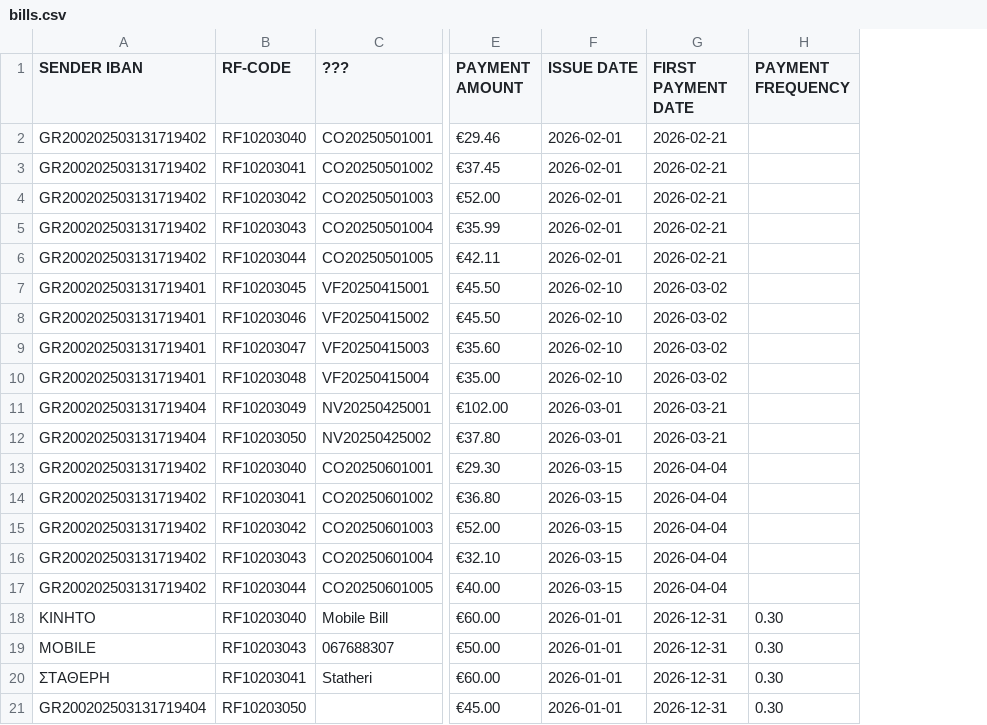
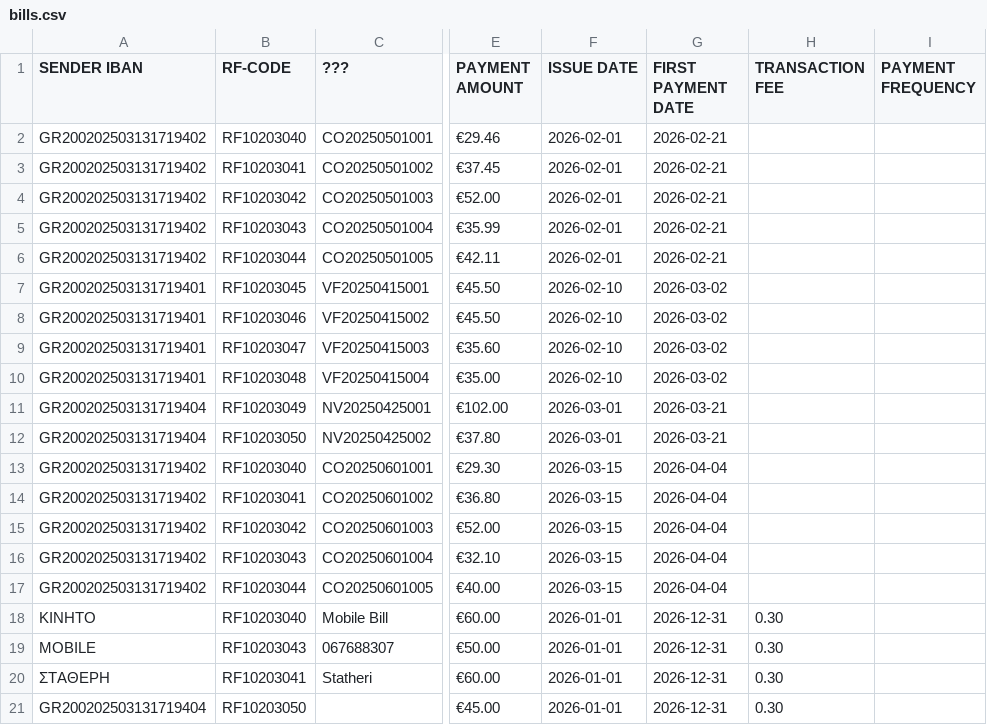
Before and after one commit to Efto-Tat/Bank-of-TUC, a CSV file: BANK_OF_TUC/bills.csv, drawn as a sheet; only a part is shown, gaps mark what is left out; addresses are those after the commit; the diff names each change by its address in the sheet, - before the commit and + after, or states it on an @@ line.

Commit message:
Update bills.csv

```diff
--- a/BANK_OF_TUC/bills.csv
+++ b/BANK_OF_TUC/bills.csv
+column H (TRANSACTION FEE), rows 18-21: all 0.30
-I18:I21 (PAYMENT FREQUENCY): 0.30
+I18:I21 (PAYMENT FREQUENCY): (empty)
```
